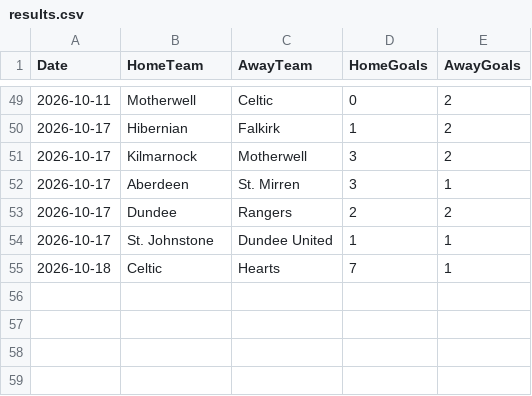
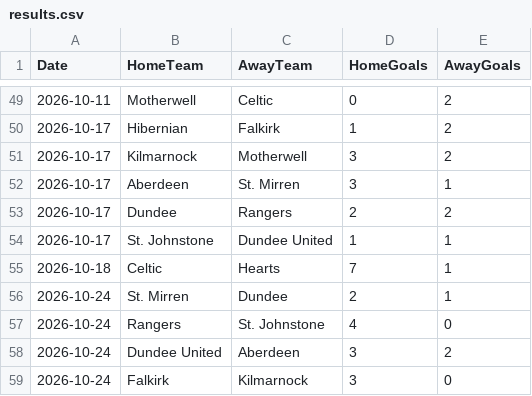
Before and after one commit to redrhino-dot/spl-forecast, a CSV file: results.csv, drawn as a sheet; only a part is shown, gaps mark what is left out.

```diff
--- a/results.csv
+++ b/results.csv
@@ -55 +55,5 @@ Date,HomeTeam,AwayTeam,HomeGoals,AwayGoals
 2026-10-18,Celtic,Hearts,7,1
+2026-10-24,St. Mirren,Dundee,2,1
+2026-10-24,Rangers,St. Johnstone,4,0
+2026-10-24,Dundee United,Aberdeen,3,2
+2026-10-24,Falkirk,Kilmarnock,3,0
```
Also changed, not shown: team_stats.csv, 3 other files.
